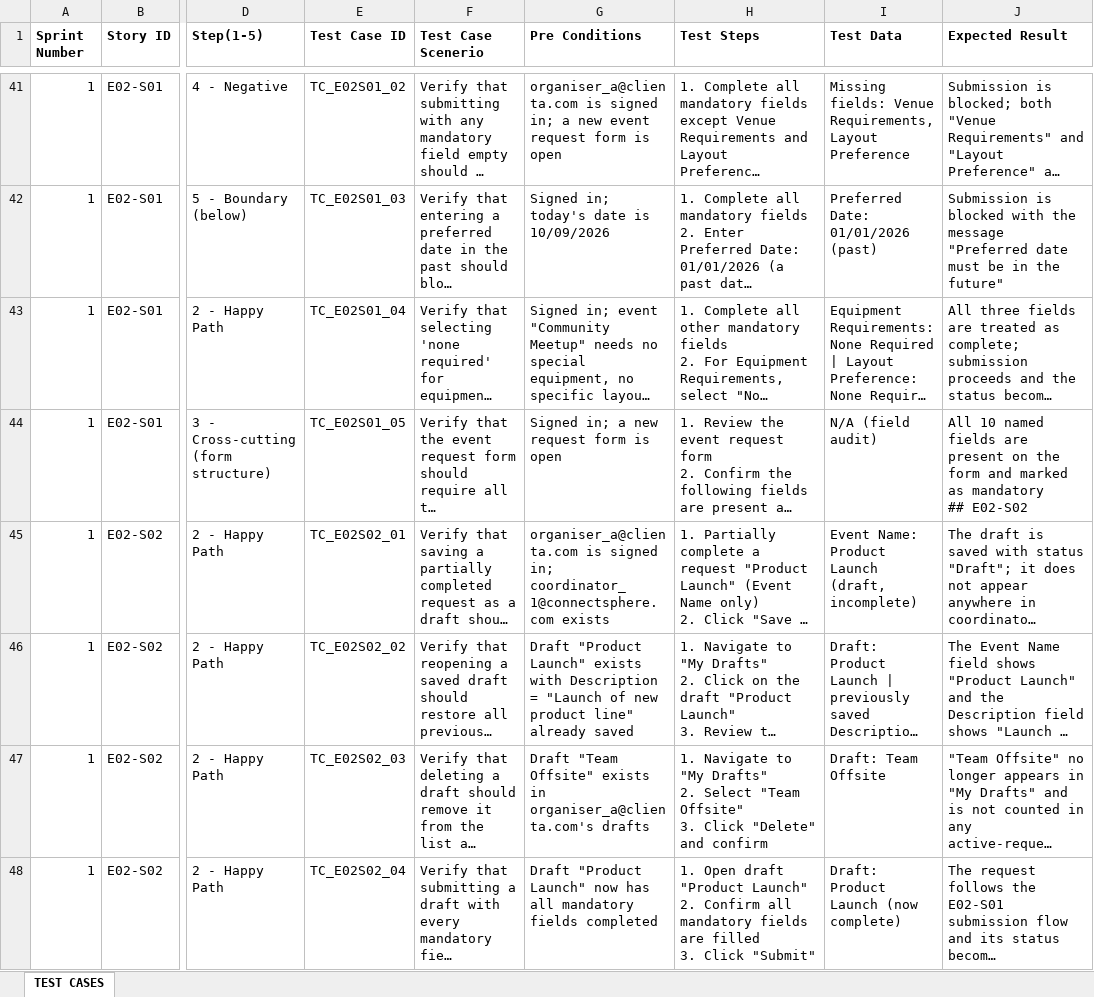
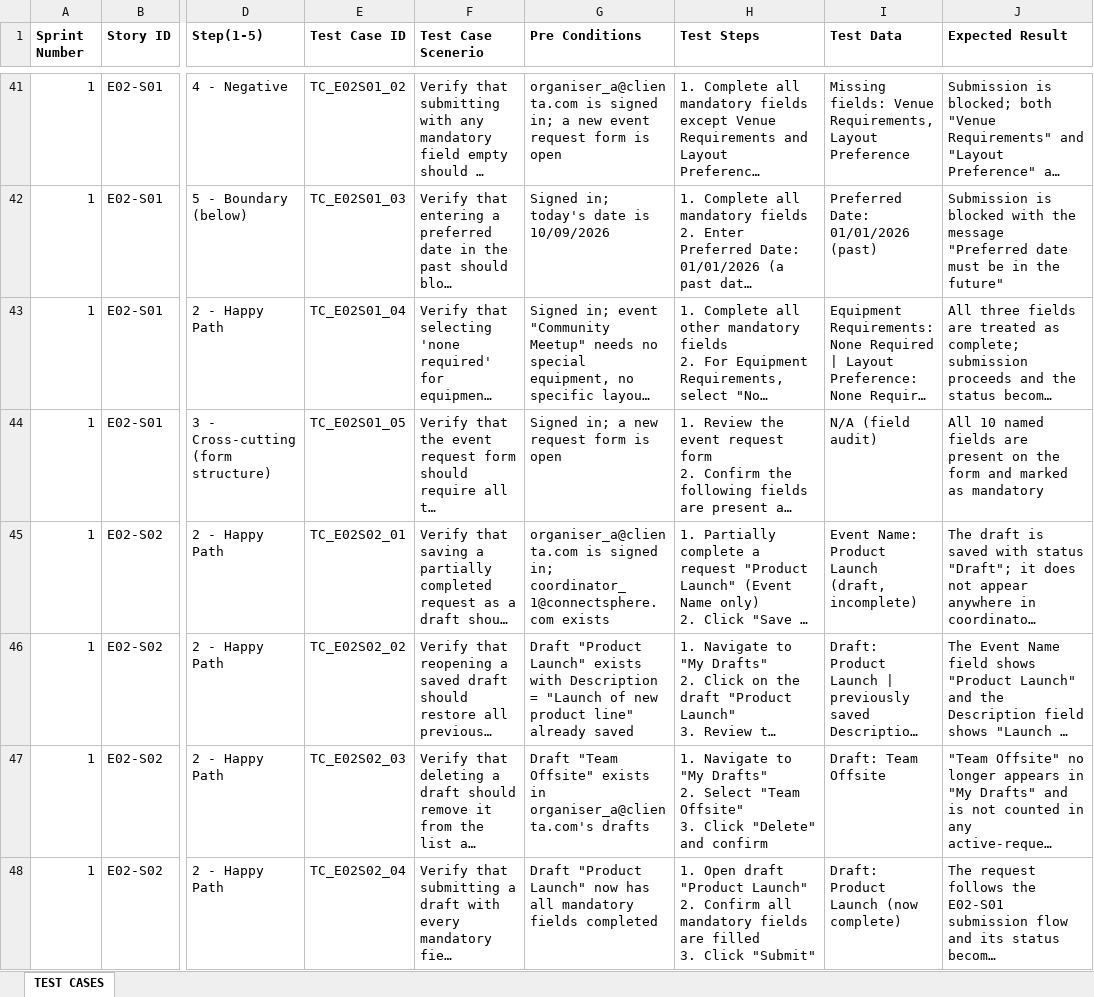
Before and after one commit to hongyime/sgConnectSphere2026, an Excel workbook: docs/testing/PROJECT TEST CASES CAA 161026.xlsx, sheet TEST CASES, drawn as a sheet; only a part is shown, gaps mark what is left out; long unchanged cells end in …; values as stored, in another font and other column widths than the file's, no borders; ↵ is a line break in a cell; the diff covers the shown part only; the diff names each change by its address in the sheet, - before the commit and + after, or states it on an @@ line.

```diff
--- a/docs/testing/PROJECT TEST CASES CAA 161026.xlsx (sheet TEST CASES)
+++ b/docs/testing/PROJECT TEST CASES CAA 161026.xlsx (sheet TEST CASES)
-J44 (Expected Result): …as mandatory ↵ ## E02-S02
+J44 (Expected Result): …as mandatory
```
Also changed, not shown: 54 edited cells elsewhere in this sheet, docs/testing/PROJECT TEST CASES.xlsx, 1 other file.
